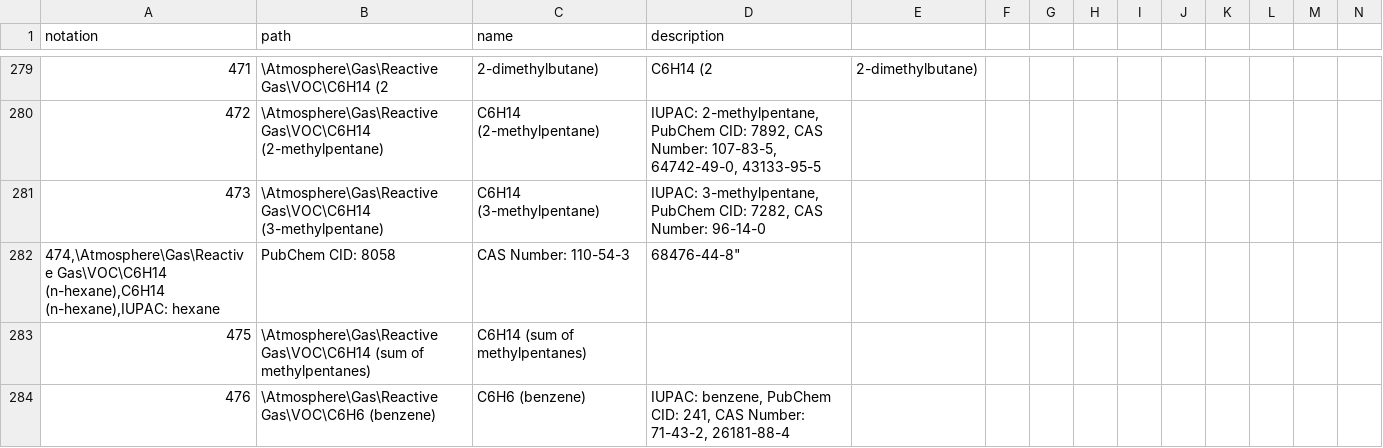
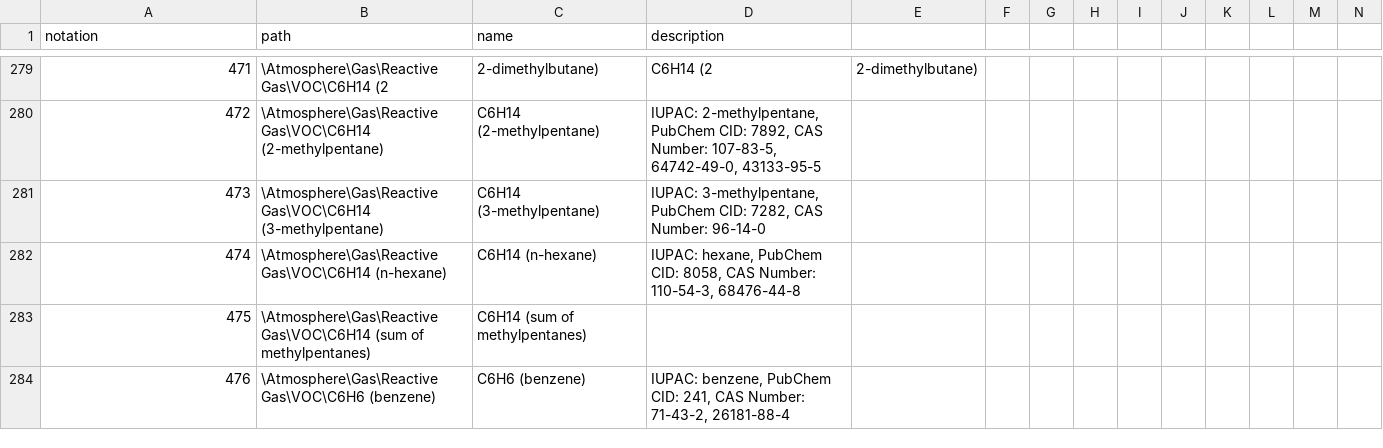
Before and after one commit to wmo-im/wmds, a CSV file: tables_en/1-01-01.csv, drawn as a sheet; only a part is shown, gaps mark what is left out; removed rows and columns are numbered as before the commit, all else as after; rows hold the shown columns only; the diff names each change by its address in the sheet, - before the commit and + after, or states it on an @@ line.

Commit message:
Update 1-01-01.csv

```diff
--- a/tables_en/1-01-01.csv
+++ b/tables_en/1-01-01.csv
-row 282: 474,\Atmosphere\Gas\Reactive Gas\VOC\C6H14 (n-hexane),C6H14 (n-hexane),IUPAC: hexane | PubChem CID: 8058 | CAS Number: 110-54-3 | 68476-44-8"
+row 282: 474 | \Atmosphere\Gas\Reactive Gas\VOC\C6H14 (n-hexane) | C6H14 (n-hexane) | IUPAC: hexane, PubChem CID: 8058, CAS Number: 110-54-3, 68476-44-8
```
